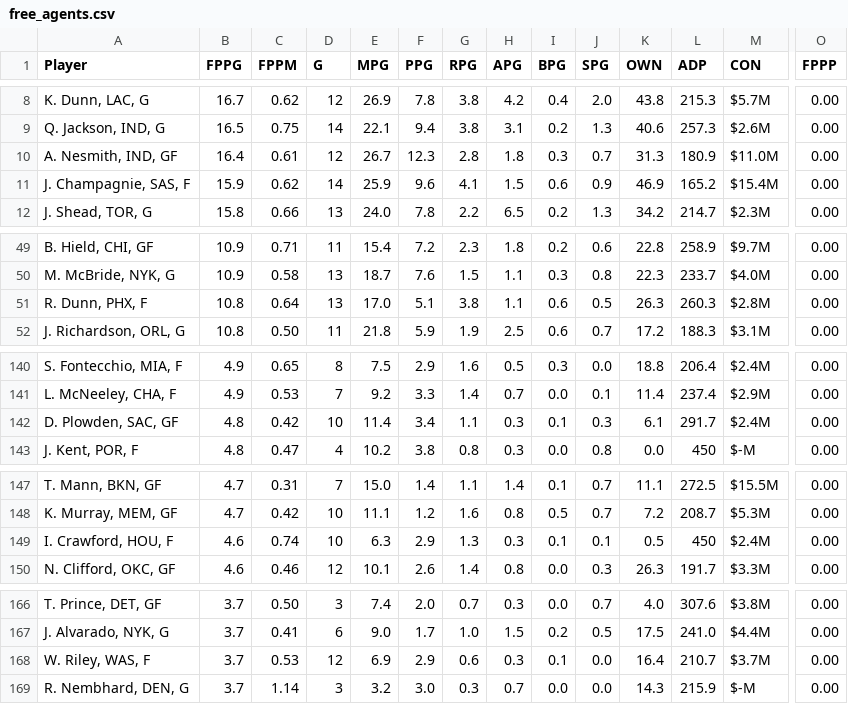
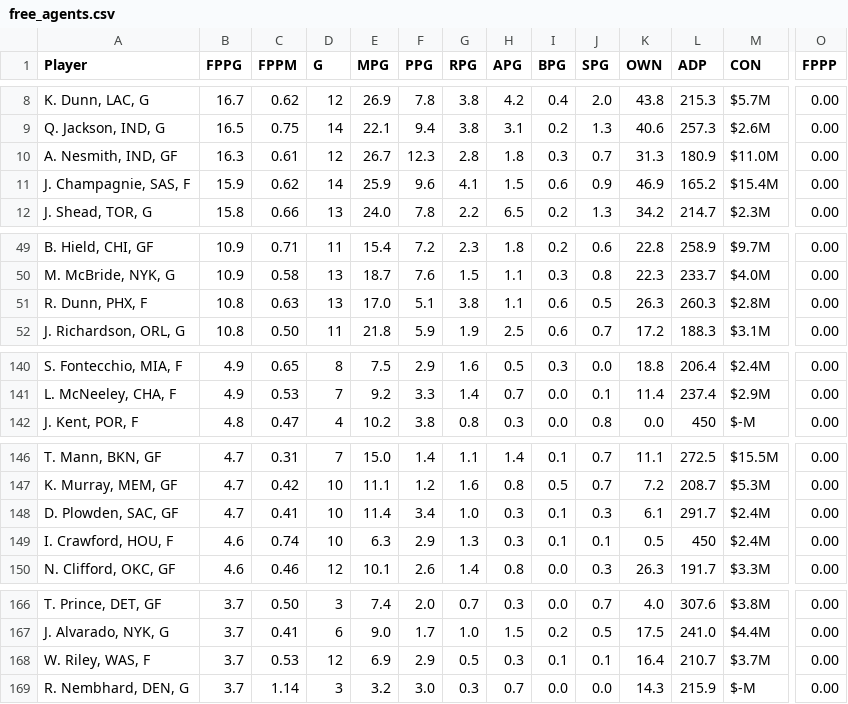
Before and after one commit to fedecast/SandC_draft, a CSV file: data/free_agents.csv, drawn as a sheet; only a part is shown, gaps mark what is left out; removed rows and columns are numbered as before the commit, all else as after; rows hold the shown columns only; the diff covers the shown part only; the diff names each change by its address in the sheet, - before the commit and + after, or states it on an @@ line.

```diff
--- a/data/free_agents.csv
+++ b/data/free_agents.csv
-B10 (FPPG): 16.4
+B10 (FPPG): 16.3
-C51 (FPPM): 0.64
+C51 (FPPM): 0.63
-row 142: D. Plowden, SAC, GF | 4.8 | 0.42 | 10 | 11.4 | 3.4 | 1.1 | 0.3 | 0.1 | 0.3 | 6.1 | 291.7 | $2.4M | 0.00
+row 148: D. Plowden, SAC, GF | 4.7 | 0.41 | 10 | 11.4 | 3.4 | 1.0 | 0.3 | 0.1 | 0.3 | 6.1 | 291.7 | $2.4M | 0.00
-G168 (RPG): 0.6
+G168 (RPG): 0.5
-J168 (SPG): 0.0
+J168 (SPG): 0.1
```
Also changed, not shown: 1 edited cell elsewhere in this file, 4 other files.
